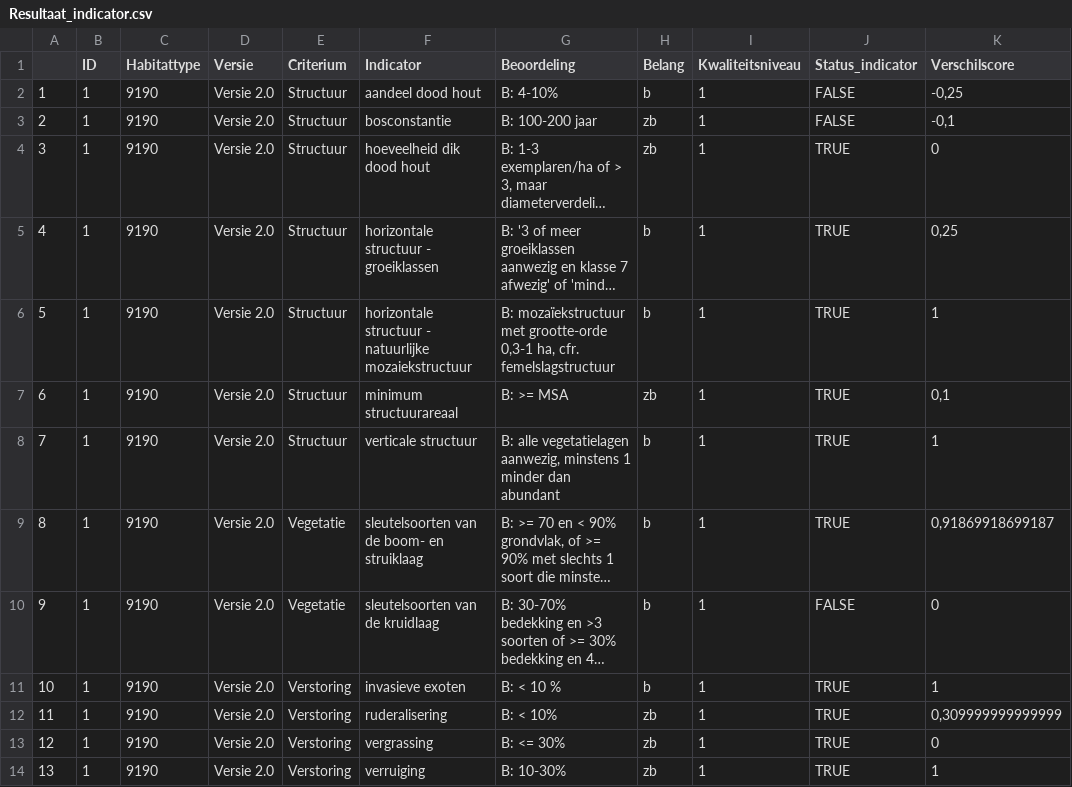
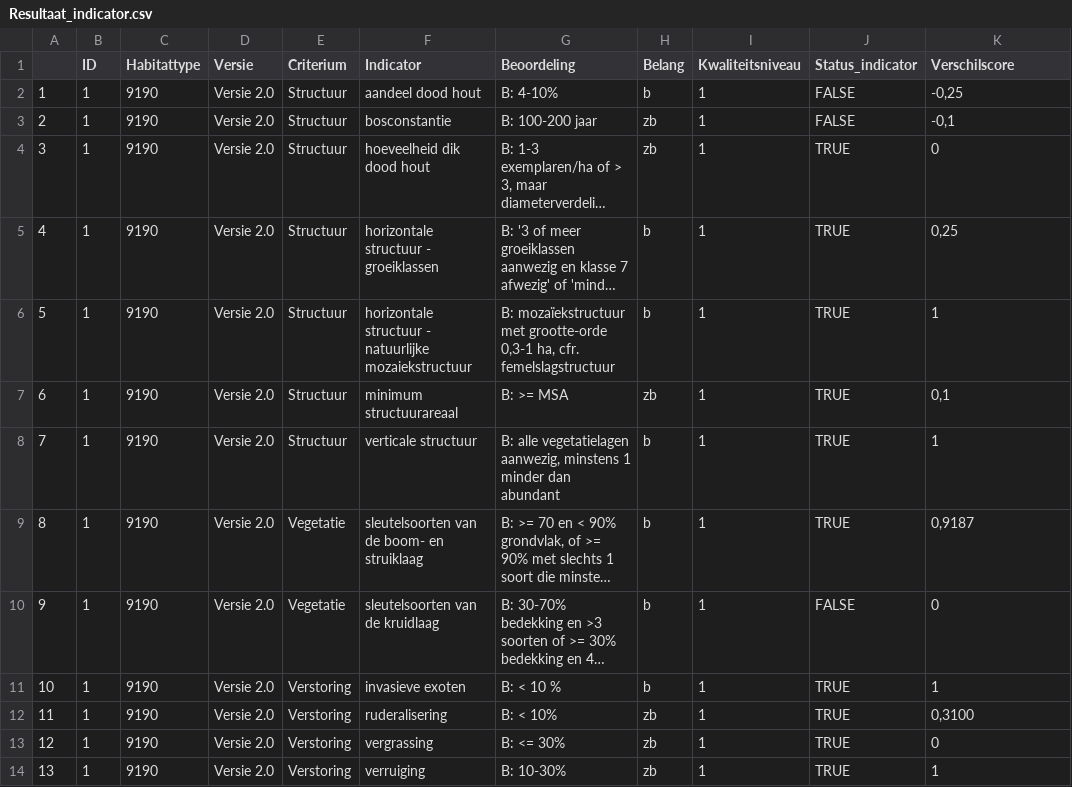
Before and after one commit to inbo/LSVI, a CSV file: inst/vbdata/Resultaat_test_bosv2/Resultaat_indicator.csv, drawn as a sheet; long unchanged cells end in …; the diff names each change by its address in the sheet, - before the commit and + after, or states it on an @@ line.

```diff
--- a/inst/vbdata/Resultaat_test_bosv2/Resultaat_indicator.csv
+++ b/inst/vbdata/Resultaat_test_bosv2/Resultaat_indicator.csv
-K9 (Verschilscore): 0,91869918699187
+K9 (Verschilscore): 0,9187
-K12 (Verschilscore): 0,309999999999999
+K12 (Verschilscore): 0,3100
```
Also changed, not shown: inst/vbdata/Resultaat_test_bosv2/Resultaat_criterium.csv, inst/vbdata/Resultaat_test_bosv2/Resultaat_detail.csv, 7 other files.
